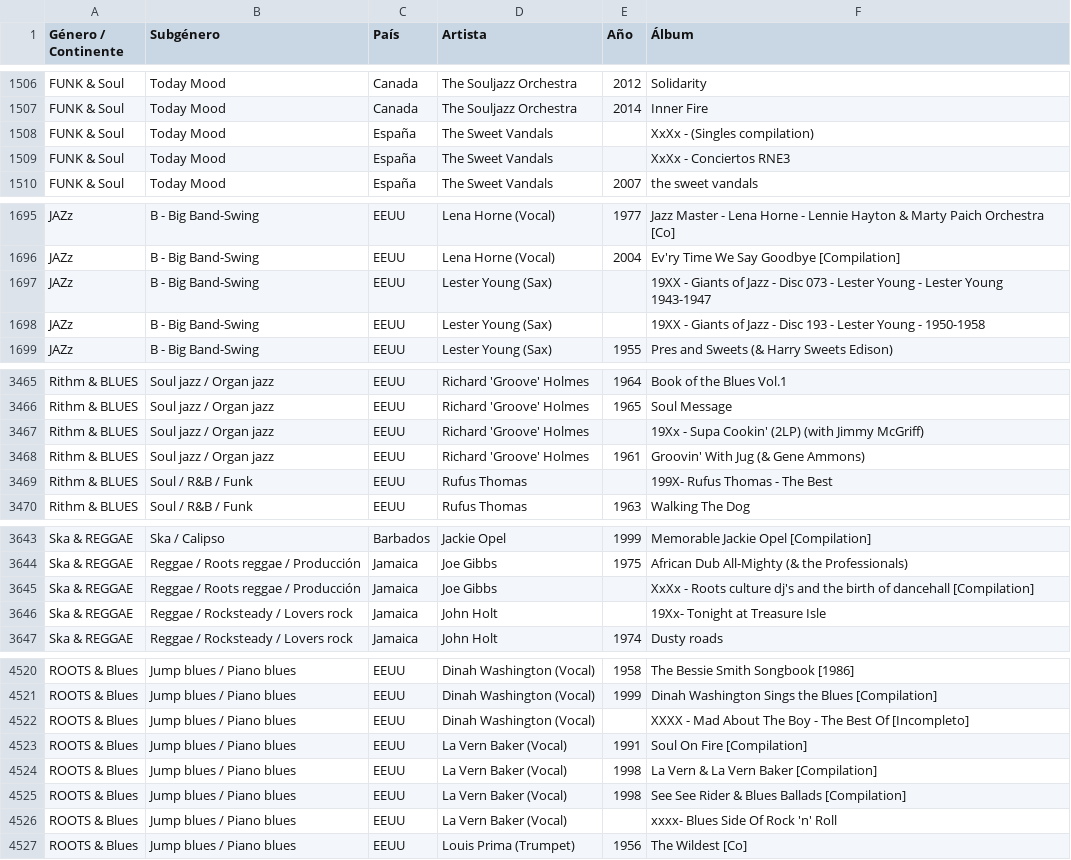
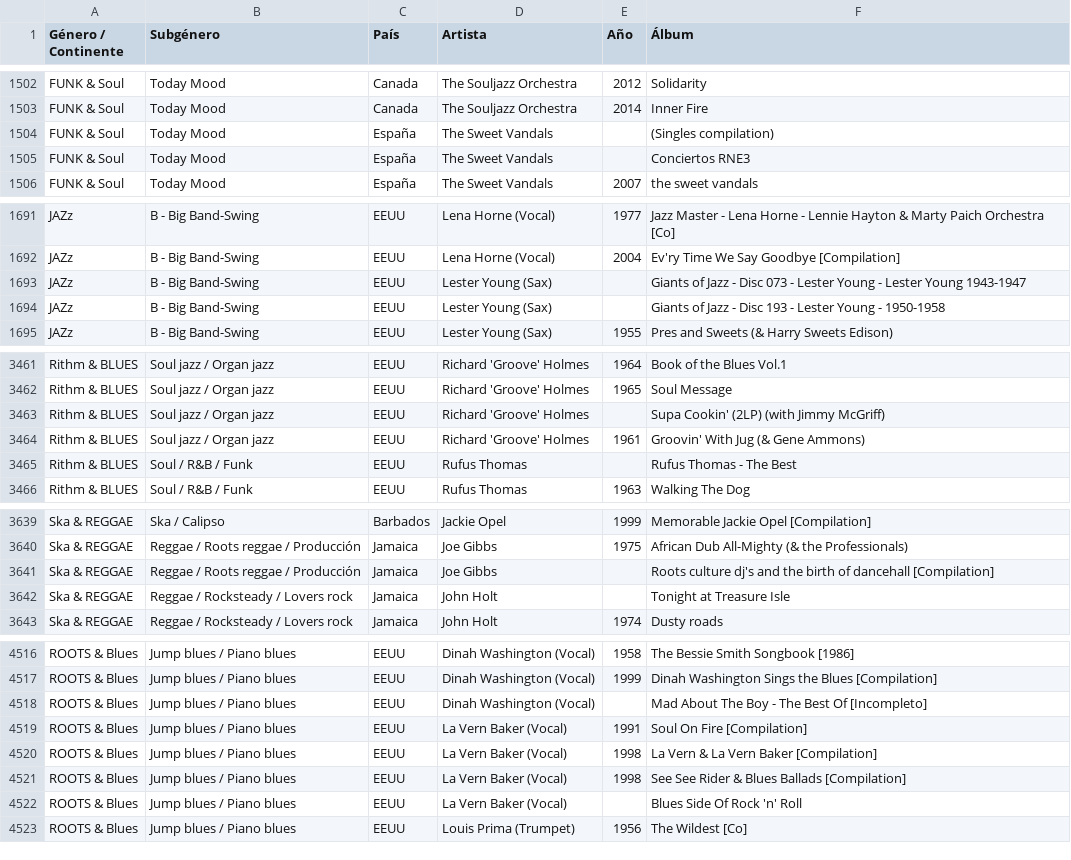
Before and after one commit to xabertum/PangeaMusicDashboard, a CSV file: musica-pangea.csv, drawn as a sheet; only a part is shown, gaps mark what is left out; the diff covers the shown part only.

```diff
--- a/musica-pangea.csv
+++ b/musica-pangea.csv
@@ -1507,4 +1503,4 @@ FUNK & Soul,Today Mood,Canada,The Souljazz Orchestra,2012,Solidarity
 FUNK & Soul,Today Mood,Canada,The Souljazz Orchestra,2014,Inner Fire
-FUNK & Soul,Today Mood,España,The Sweet Vandals,,XxXx - (Singles compilation)
-FUNK & Soul,Today Mood,España,The Sweet Vandals,,XxXx - Conciertos RNE3
+FUNK & Soul,Today Mood,España,The Sweet Vandals,,(Singles compilation)
+FUNK & Soul,Today Mood,España,The Sweet Vandals,,Conciertos RNE3
 FUNK & Soul,Today Mood,España,The Sweet Vandals,2007,the sweet vandals
@@ -1696,4 +1692,4 @@ JAZz,B - Big Band-Swing,EEUU,Lena Horne (Vocal),1977,Jazz Master - Lena Horne -
 JAZz,B - Big Band-Swing,EEUU,Lena Horne (Vocal),2004,Ev'ry Time We Say Goodbye [Compilation]
-JAZz,B - Big Band-Swing,EEUU,Lester Young (Sax),,19XX - Giants of Jazz - Disc 073 - Lester Young - Lester Young 1943-1947
-JAZz,B - Big Band-Swing,EEUU,Lester Young (Sax),,19XX - Giants of Jazz - Disc 193 - Lester Young - 1950-1958
+JAZz,B - Big Band-Swing,EEUU,Lester Young (Sax),,Giants of Jazz - Disc 073 - Lester Young - Lester Young 1943-1947
+JAZz,B - Big Band-Swing,EEUU,Lester Young (Sax),,Giants of Jazz - Disc 193 - Lester Young - 1950-1958
 JAZz,B - Big Band-Swing,EEUU,Lester Young (Sax),1955,Pres and Sweets (& Harry Sweets Edison)
@@ -3466,5 +3462,5 @@ Rithm & BLUES,Soul jazz / Organ jazz,EEUU,Richard 'Groove' Holmes,1964,Book of t
 Rithm & BLUES,Soul jazz / Organ jazz,EEUU,Richard 'Groove' Holmes,1965,Soul Message
-Rithm & BLUES,Soul jazz / Organ jazz,EEUU,Richard 'Groove' Holmes,,19Xx - Supa Cookin' (2LP) (with Jimmy McGriff)
+Rithm & BLUES,Soul jazz / Organ jazz,EEUU,Richard 'Groove' Holmes,,Supa Cookin' (2LP) (with Jimmy McGriff)
 Rithm & BLUES,Soul jazz / Organ jazz,EEUU,Richard 'Groove' Holmes,1961,Groovin' With Jug (& Gene Ammons)
-Rithm & BLUES,Soul / R&B / Funk,EEUU,Rufus Thomas,,199X- Rufus Thomas - The Best
+Rithm & BLUES,Soul / R&B / Funk,EEUU,Rufus Thomas,,Rufus Thomas - The Best
 Rithm & BLUES,Soul / R&B / Funk,EEUU,Rufus Thomas,1963,Walking The Dog
@@ -3644,4 +3640,4 @@ Ska & REGGAE,Ska / Calipso,Barbados,Jackie Opel,1999,Memorable Jackie Opel  [Com
 Ska & REGGAE,Reggae / Roots reggae / Producción,Jamaica,Joe Gibbs,1975,African Dub All-Mighty (& the Professionals)
-Ska & REGGAE,Reggae / Roots reggae / Producción,Jamaica,Joe Gibbs,,XxXx - Roots culture dj's and the birth of dancehall [Compilation]
-Ska & REGGAE,Reggae / Rocksteady / Lovers rock,Jamaica,John Holt,,19Xx- Tonight at Treasure Isle
+Ska & REGGAE,Reggae / Roots reggae / Producción,Jamaica,Joe Gibbs,,Roots culture dj's and the birth of dancehall [Compilation]
+Ska & REGGAE,Reggae / Rocksteady / Lovers rock,Jamaica,John Holt,,Tonight at Treasure Isle
 Ska & REGGAE,Reggae / Rocksteady / Lovers rock,Jamaica,John Holt,1974,Dusty roads
@@ -4521,3 +4517,3 @@ ROOTS & Blues,Jump blues / Piano blues,EEUU,Dinah Washington (Vocal),1958,The Be
 ROOTS & Blues,Jump blues / Piano blues,EEUU,Dinah Washington (Vocal),1999,Dinah Washington Sings the Blues [Compilation]
-ROOTS & Blues,Jump blues / Piano blues,EEUU,Dinah Washington (Vocal),,XXXX - Mad About The Boy - The Best Of [Incompleto]
+ROOTS & Blues,Jump blues / Piano blues,EEUU,Dinah Washington (Vocal),,Mad About The Boy - The Best Of [Incompleto]
 ROOTS & Blues,Jump blues / Piano blues,EEUU,La Vern Baker (Vocal),1991,Soul On Fire [Compilation]
@@ -4525,3 +4521,3 @@ ROOTS & Blues,Jump blues / Piano blues,EEUU,La Vern Baker (Vocal),1998,La Vern
 ROOTS & Blues,Jump blues / Piano blues,EEUU,La Vern Baker (Vocal),1998,See See Rider & Blues Ballads [Compilation]
-ROOTS & Blues,Jump blues / Piano blues,EEUU,La Vern Baker (Vocal),,xxxx- Blues Side Of Rock 'n' Roll
+ROOTS & Blues,Jump blues / Piano blues,EEUU,La Vern Baker (Vocal),,Blues Side Of Rock 'n' Roll
 ROOTS & Blues,Jump blues / Piano blues,EEUU,Louis Prima (Trumpet),1956,The Wildest [Co]
```
Also changed, not shown: 4 removed rows and 59 edited cells elsewhere in this file.
